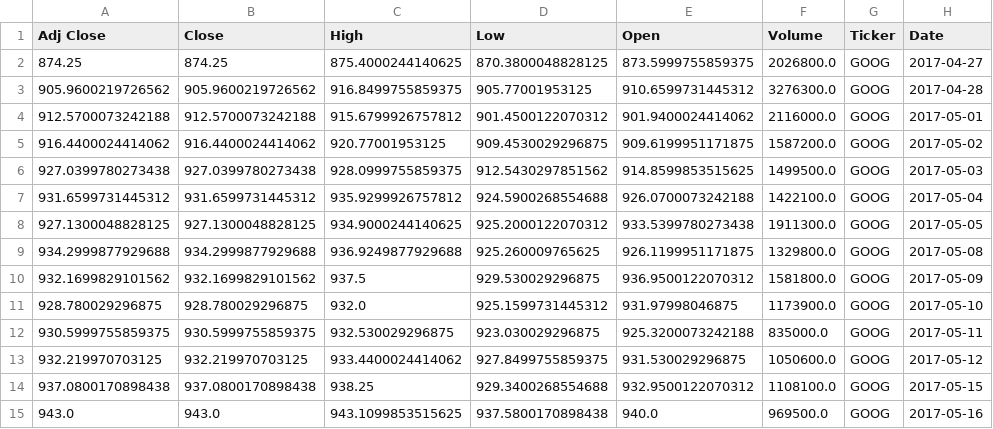
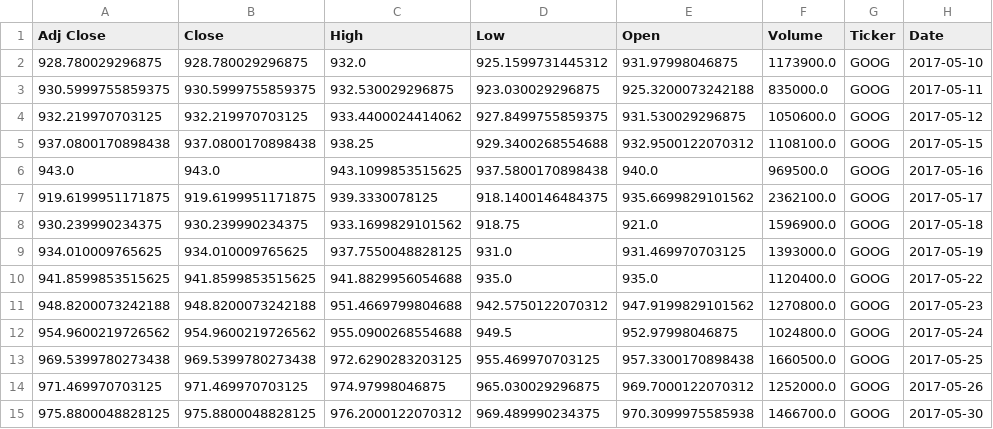
Before and after one commit to kkastr/stock-price-predictions, a CSV file: data/GOOG_stock_prices_5Y.csv, drawn as a sheet; only a part is shown; the shorter side is filled out with more unchanged rows; removed rows and columns are numbered as before the commit, all else as after; the diff covers the shown part only; the diff names each change by its address in the sheet, - before the commit and + after, or states it on an @@ line.

```diff
--- a/data/GOOG_stock_prices_5Y.csv
+++ b/data/GOOG_stock_prices_5Y.csv
-row 2: 874.25 | 874.25 | 875.4000244140625 | 870.3800048828125 | 873.5999755859375 | 2026800.0 | GOOG | 2017-04-27
-row 3: 905.9600219726562 | 905.9600219726562 | 916.8499755859375 | 905.77001953125 | 910.6599731445312 | 3276300.0 | GOOG | 2017-04-28
-row 4: 912.5700073242188 | 912.5700073242188 | 915.6799926757812 | 901.4500122070312 | 901.9400024414062 | 2116000.0 | GOOG | 2017-05-01
-row 5: 916.4400024414062 | 916.4400024414062 | 920.77001953125 | 909.4530029296875 | 909.6199951171875 | 1587200.0 | GOOG | 2017-05-02
-row 6: 927.0399780273438 | 927.0399780273438 | 928.0999755859375 | 912.5430297851562 | 914.8599853515625 | 1499500.0 | GOOG | 2017-05-03
-row 7: 931.6599731445312 | 931.6599731445312 | 935.9299926757812 | 924.5900268554688 | 926.0700073242188 | 1422100.0 | GOOG | 2017-05-04
-row 8: 927.1300048828125 | 927.1300048828125 | 934.9000244140625 | 925.2000122070312 | 933.5399780273438 | 1911300.0 | GOOG | 2017-05-05
-row 9: 934.2999877929688 | 934.2999877929688 | 936.9249877929688 | 925.260009765625 | 926.1199951171875 | 1329800.0 | GOOG | 2017-05-08
-row 10: 932.1699829101562 | 932.1699829101562 | 937.5 | 929.530029296875 | 936.9500122070312 | 1581800.0 | GOOG | 2017-05-09
```
Also changed, not shown: 9 added rows and 4 edited cells elsewhere in this file, data/AMZN_stock_prices_5Y.csv, data/MSFT_stock_prices_5Y.csv, 7 other files.
